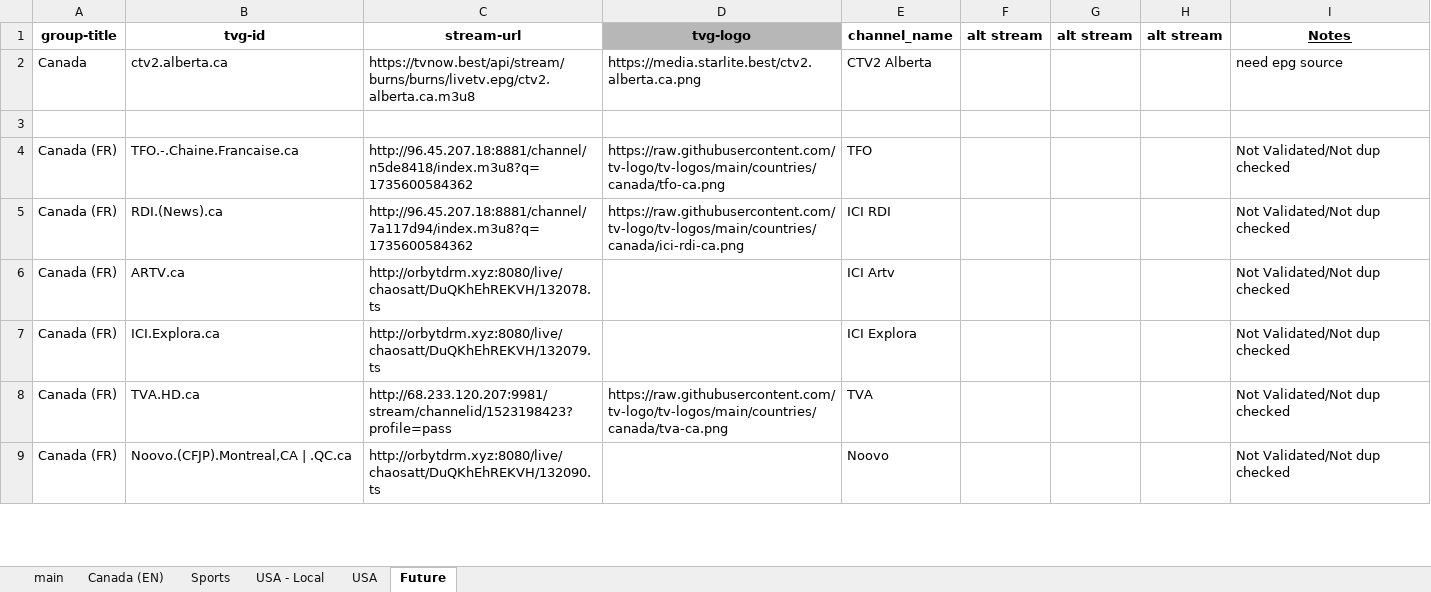
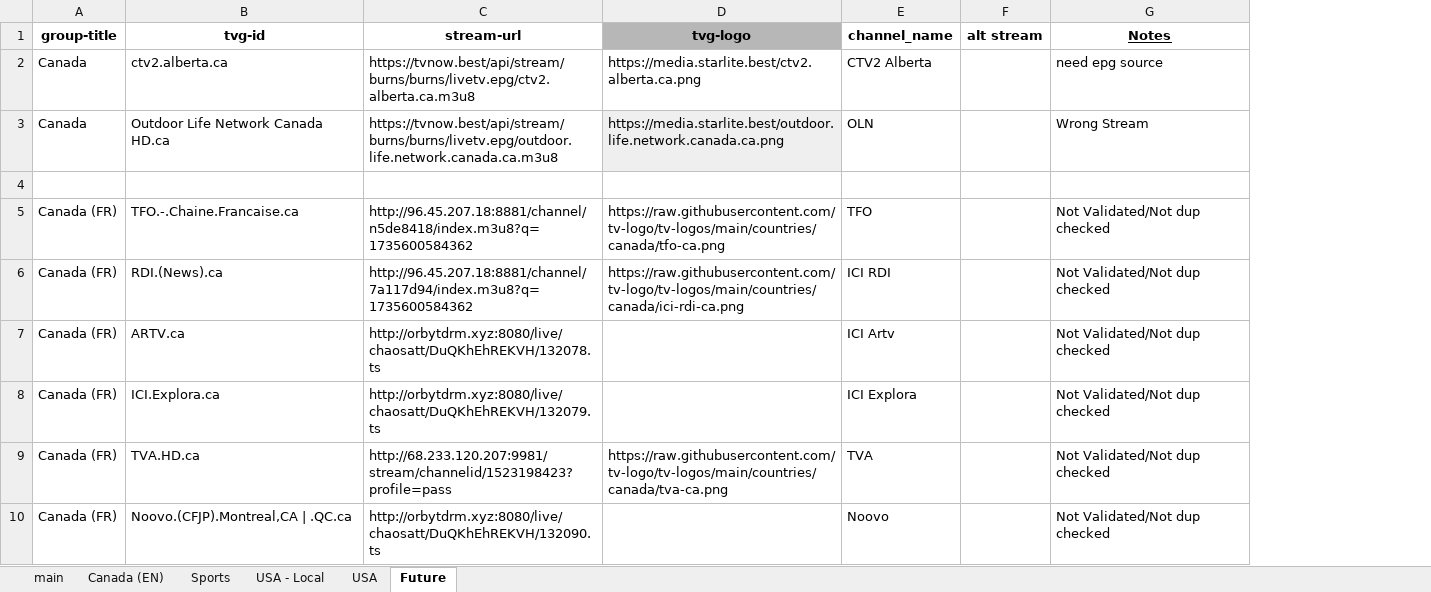
Before and after one commit to account-banned/tv_plusplus, an Excel workbook: accountbanned_tv++.xlsx, sheet Future, drawn as a sheet; only a part is shown; values as stored, in another font and other column widths than the file's, no borders; charts and pictures and conditional formats not drawn; removed rows and columns are numbered as before the commit, all else as after; the diff names each change by its address in the sheet, - before the commit and + after, or states it on an @@ line.

```diff
--- a/accountbanned_tv++.xlsx (sheet Future)
+++ b/accountbanned_tv++.xlsx (sheet Future)
-column G (alt stream), empty
-column H (alt stream), empty
+row 3: Canada | Outdoor Life Network Canada HD.ca | https://tvnow.best/api/stream/burns/burns/livetv.epg/outdoor.life.network.canada.ca.m3u8 | https://media.starlite.best/outdoor.life.network.canada.ca.png | OLN |  | Wrong Stream
```
Also changed, not shown: sheet main, sheet Canada (EN), 1 other file.
